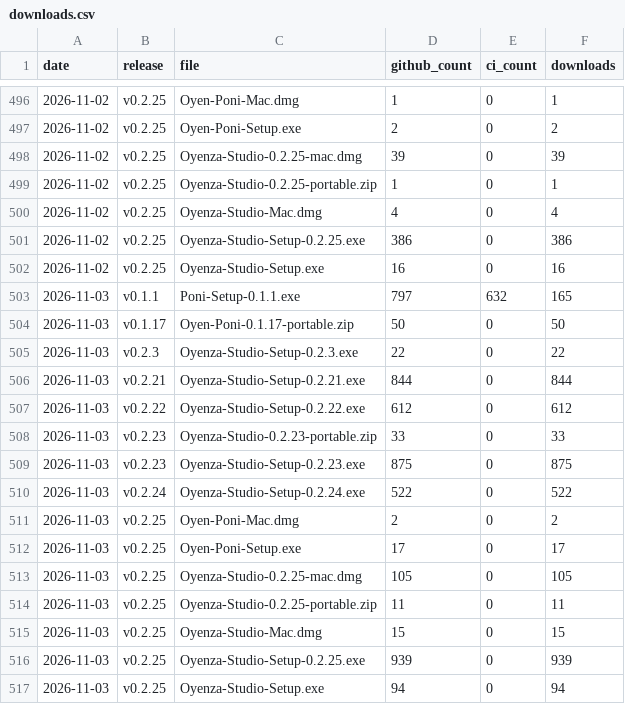
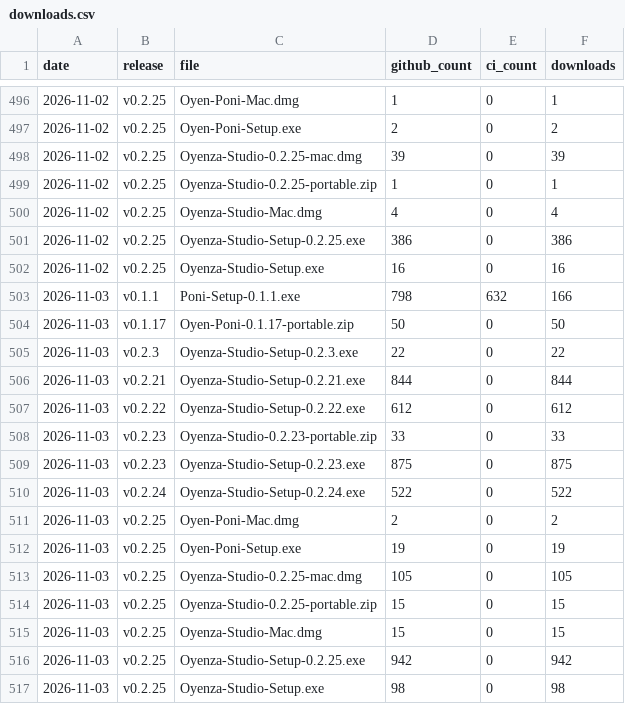
Before and after one commit to lucacadalora/oyenza-studio, a CSV file: data/downloads.csv, drawn as a sheet; only a part is shown, gaps mark what is left out.

```diff
--- a/data/downloads.csv
+++ b/data/downloads.csv
@@ -502,3 +502,3 @@ date,release,file,github_count,ci_count,downloads
 2026-11-02,v0.2.25,Oyenza-Studio-Setup.exe,16,0,16
-2026-11-03,v0.1.1,Poni-Setup-0.1.1.exe,797,632,165
+2026-11-03,v0.1.1,Poni-Setup-0.1.1.exe,798,632,166
 2026-11-03,v0.1.17,Oyen-Poni-0.1.17-portable.zip,50,0,50
@@ -511,7 +511,7 @@ date,release,file,github_count,ci_count,downloads
 2026-11-03,v0.2.25,Oyen-Poni-Mac.dmg,2,0,2
-2026-11-03,v0.2.25,Oyen-Poni-Setup.exe,17,0,17
+2026-11-03,v0.2.25,Oyen-Poni-Setup.exe,19,0,19
 2026-11-03,v0.2.25,Oyenza-Studio-0.2.25-mac.dmg,105,0,105
-2026-11-03,v0.2.25,Oyenza-Studio-0.2.25-portable.zip,11,0,11
+2026-11-03,v0.2.25,Oyenza-Studio-0.2.25-portable.zip,15,0,15
 2026-11-03,v0.2.25,Oyenza-Studio-Mac.dmg,15,0,15
-2026-11-03,v0.2.25,Oyenza-Studio-Setup-0.2.25.exe,939,0,939
-2026-11-03,v0.2.25,Oyenza-Studio-Setup.exe,94,0,94
+2026-11-03,v0.2.25,Oyenza-Studio-Setup-0.2.25.exe,942,0,942
+2026-11-03,v0.2.25,Oyenza-Studio-Setup.exe,98,0,98
```
Also changed, not shown: data/repo.csv, 4 other files.
